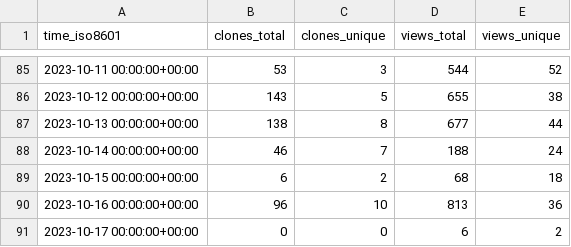
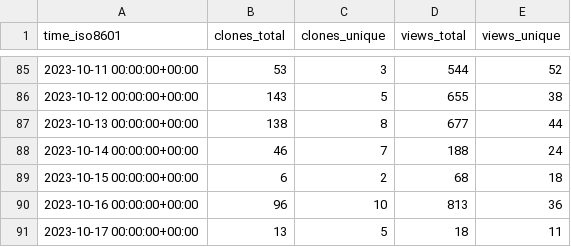
Before and after one commit to DhanushNehru/superduperdb, a CSV file: SuperDuperDB/superduperdb/ghrs-data/views_clones_aggregate.csv, drawn as a sheet; only a part is shown, gaps mark what is left out.

```diff
--- a/SuperDuperDB/superduperdb/ghrs-data/views_clones_aggregate.csv
+++ b/SuperDuperDB/superduperdb/ghrs-data/views_clones_aggregate.csv
@@ -90,2 +90,2 @@ time_iso8601,clones_total,clones_unique,views_total,views_unique
 2023-10-16 00:00:00+00:00,96,10,813,36
-2023-10-17 00:00:00+00:00,0,0,6,2
+2023-10-17 00:00:00+00:00,13,5,18,11
```
Also changed, not shown: 1 other file.
